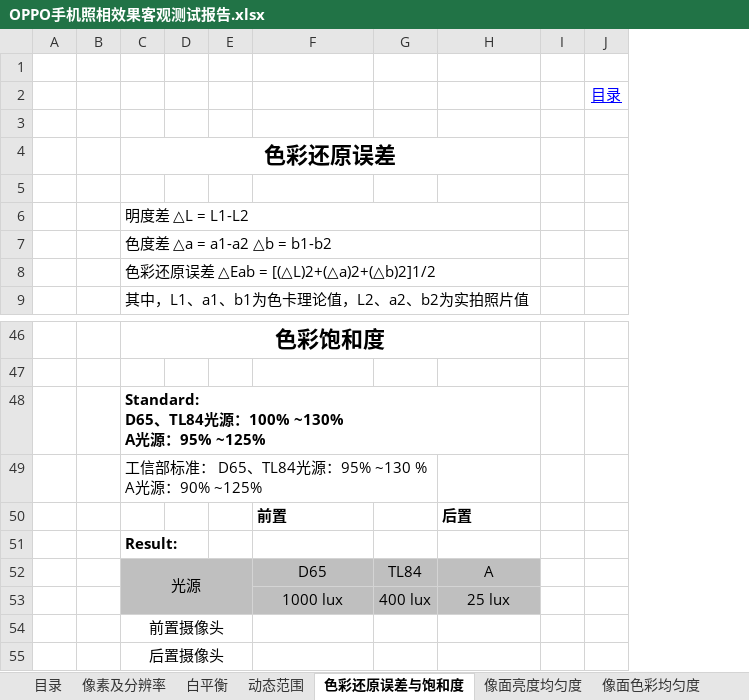
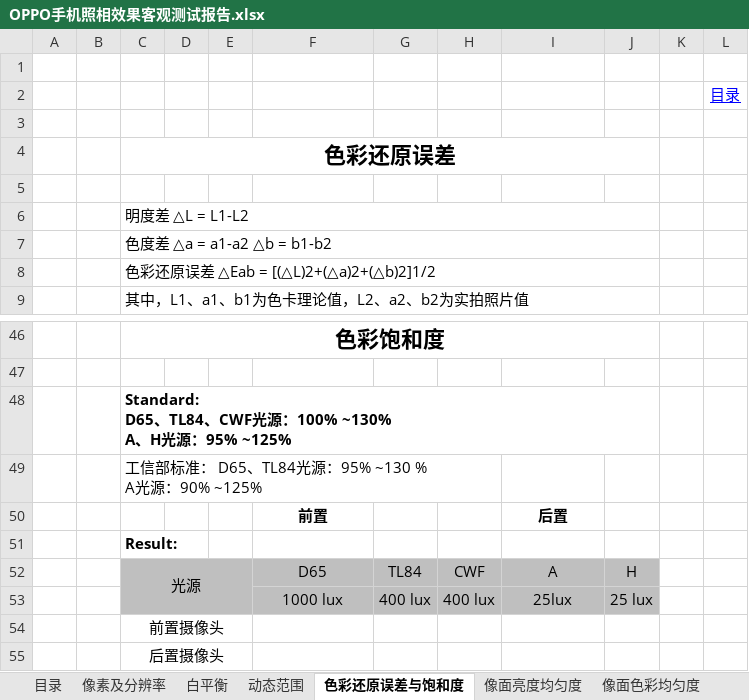
Before and after one commit to xiaoyang-plus/python_web, an Excel workbook: project/report/OPPO手机照相效果客观测试报告.xlsx, sheet 色彩还原误差与饱和度, drawn as a sheet; only a part is shown, gaps mark what is left out; values as stored, in another font and other column widths than the file's, no borders; conditional formats not drawn; addresses are those after the commit; ↵ is a line break in a cell; the diff names each change by its address in the sheet, - before the commit and + after, or states it on an @@ line.

```diff
--- a/project/report/OPPO手机照相效果客观测试报告.xlsx (sheet 色彩还原误差与饱和度)
+++ b/project/report/OPPO手机照相效果客观测试报告.xlsx (sheet 色彩还原误差与饱和度)
+column G, rows 52-53: TL84 | 400 lux
+column J, rows 52-53: H | 25 lux
-C48: …、TL84光源：100% ~130% ↵ A光源…
+C48: …、TL84、CWF光源：100% ~130% ↵ A、H光源…
-F50 alignment: left
+F50 alignment: center
-I50 alignment: left
+I50 alignment: center
-H52: TL84
+H52: CWF
-I53: 25 lux
+I53: 25lux
```
Also changed, not shown: sheet 白平衡, sheet 暗电流, sheet 更新记录, formulas that keep their value, 4 other files.
